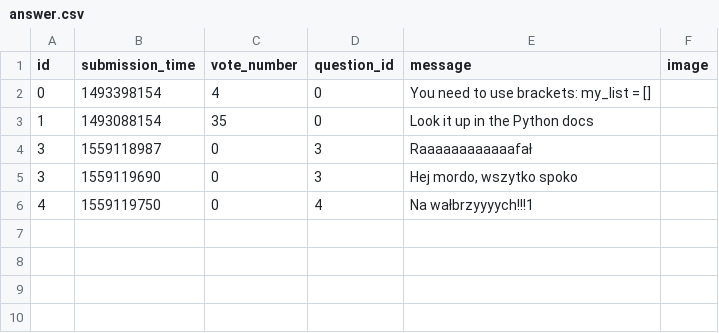
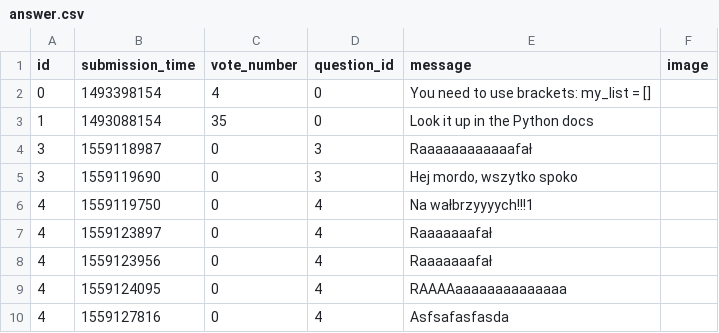
Before and after one commit to Taras2907/ask-mate-python, a CSV file: sample_data/answer.csv, drawn as a sheet.

```diff
--- a/sample_data/answer.csv
+++ b/sample_data/answer.csv
@@ -6 +6,6 @@ id,submission_time,vote_number,question_id,message,image
 4,1559119750,0,4,Na wałbrzyyyych!!!1,
+4,1559123897,0,4,Raaaaaaafał,
+4,1559123956,0,4,Raaaaaaafał,
+4,1559124095,0,4,"RAAAAaaaaaaaaaaaaaa
+",
+4,1559127816,0,4,Asfsafasfasda,
```
Also changed, not shown: sample_data/question.csv, 6 other files.
